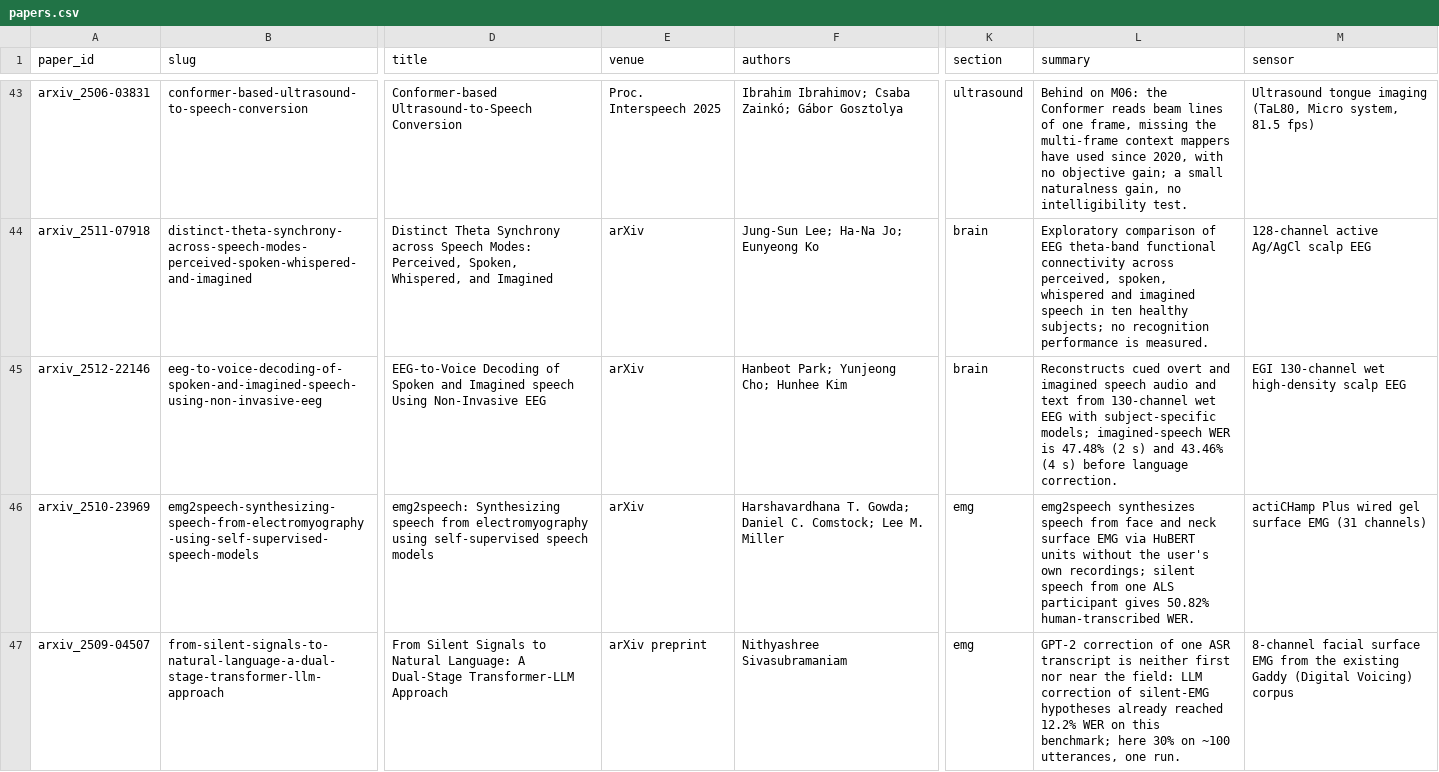
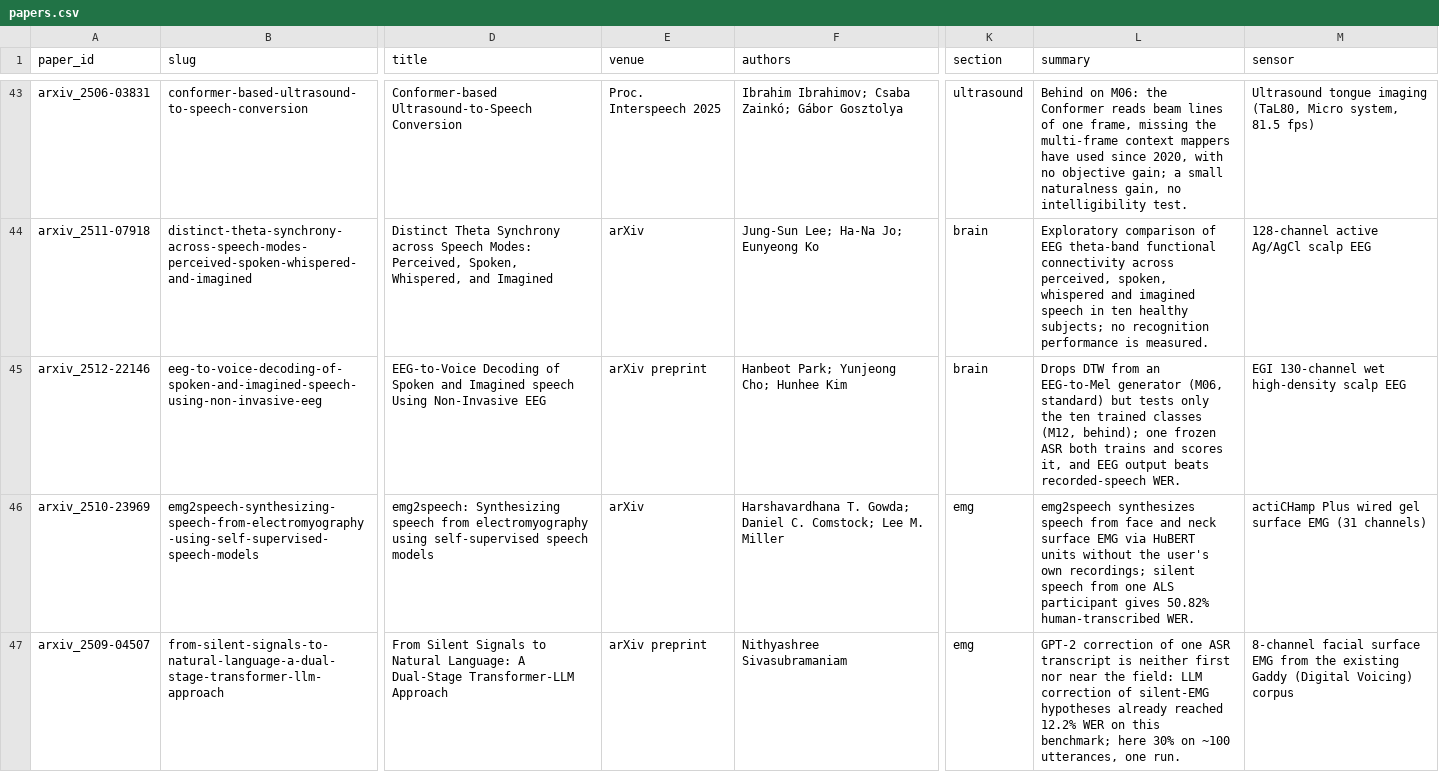
Before and after one commit to supernaiter/silent-speech-review, a CSV file: data/papers.csv, drawn as a sheet; only a part is shown, gaps mark what is left out; the diff names each change by its address in the sheet, - before the commit and + after, or states it on an @@ line.

```diff
--- a/data/papers.csv
+++ b/data/papers.csv
-E45 (venue): arXiv
+E45 (venue): arXiv preprint
-L45 (summary): Reconstructs cued overt and imagined speech audio and text from 130-channel wet EEG with subject-specific models; imagined-speech WER is 47.48% (2 s) and 43.46% (4 s) before language correction.
+L45 (summary): Drops DTW from an EEG-to-Mel generator (M06, standard) but tests only the ten trained classes (M12, behind); one frozen ASR both trains and scores it, and EEG output beats recorded-speech WER.
```
Also changed, not shown: components/M06/noninvasive-speech-decoding-objective.csv, components/M12/neural-text-unseen-sentence-test.csv, 32 other files.
